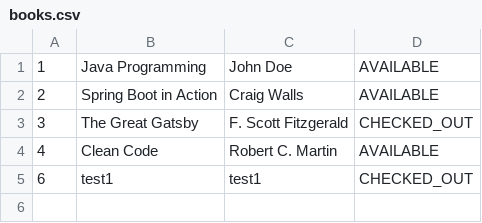
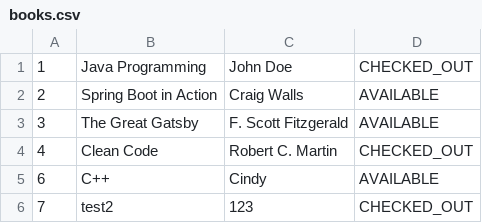
Before and after one commit to DaitoMizokami/1141_JAVA_final, a CSV file: ServiceA_BookService/books.csv, drawn as a sheet.

```diff
--- a/ServiceA_BookService/books.csv
+++ b/ServiceA_BookService/books.csv
@@ -1,5 +1,6 @@
-1,Java Programming,John Doe,AVAILABLE
+1,Java Programming,John Doe,CHECKED_OUT
 2,Spring Boot in Action,Craig Walls,AVAILABLE
-3,The Great Gatsby,F. Scott Fitzgerald,CHECKED_OUT
-4,Clean Code,Robert C. Martin,AVAILABLE
-6,test1,test1,CHECKED_OUT
+3,The Great Gatsby,F. Scott Fitzgerald,AVAILABLE
+4,Clean Code,Robert C. Martin,CHECKED_OUT
+6,C++,Cindy,AVAILABLE
+7,test2,123,CHECKED_OUT
```
Also changed, not shown: 11 other files.
